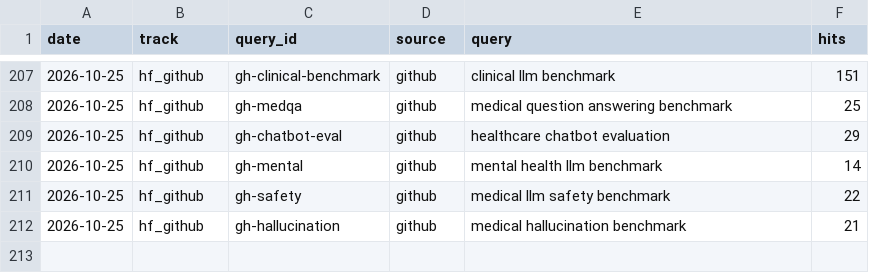
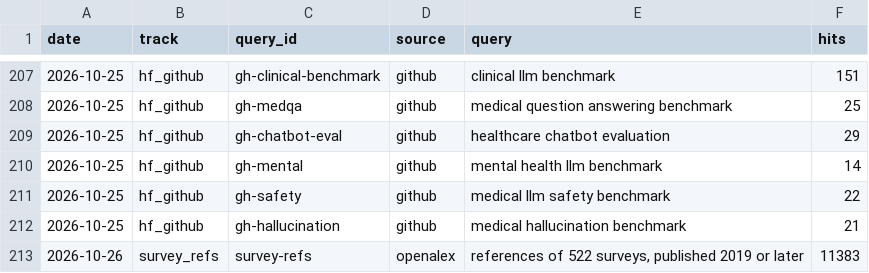
Before and after one commit to littlehifive/awesome-health-ai-evals, a CSV file: search/log.csv, drawn as a sheet; only a part is shown, gaps mark what is left out.

```diff
--- a/search/log.csv
+++ b/search/log.csv
@@ -212 +212,2 @@ date,track,query_id,source,query,hits
 2026-10-25,hf_github,gh-hallucination,github,medical hallucination benchmark,21
+2026-10-26,survey_refs,survey-refs,openalex,"references of 522 surveys, published 2019 or later",11383
```
Also changed, not shown: 14 other files.
